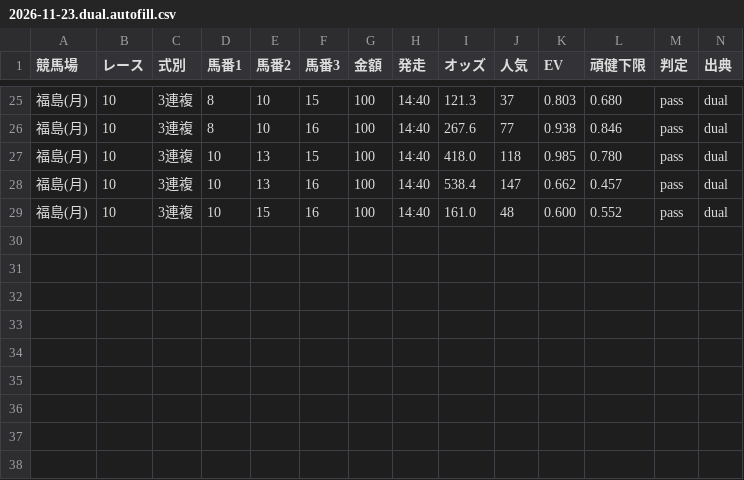
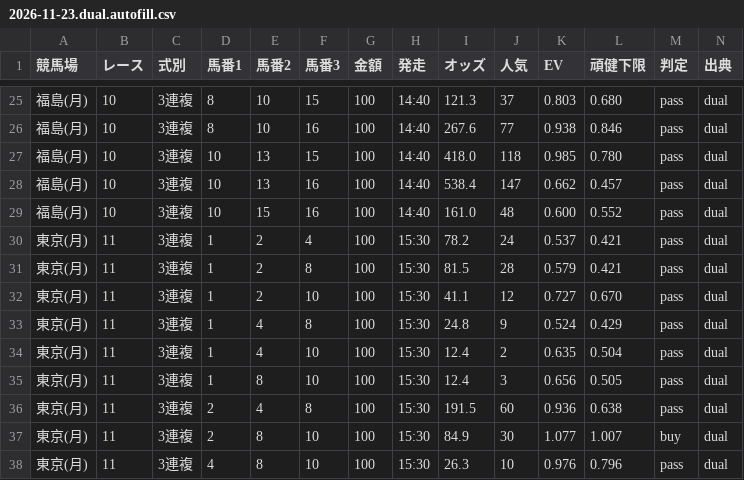
Before and after one commit to narita0130-bot/keiba-yosou, a CSV file: data/2026-11-23.dual.autofill.csv, drawn as a sheet; only a part is shown, gaps mark what is left out; rows hold the shown columns only; the diff names each change by its address in the sheet, - before the commit and + after, or states it on an @@ line.

```diff
--- a/data/2026-11-23.dual.autofill.csv
+++ b/data/2026-11-23.dual.autofill.csv
+row 30: 東京(月) | 11 | 3連複 | 1 | 2 | 4 | 100 | 15:30 | 78.2 | 24 | 0.537 | 0.421 | pass | dual
+row 31: 東京(月) | 11 | 3連複 | 1 | 2 | 8 | 100 | 15:30 | 81.5 | 28 | 0.579 | 0.421 | pass | dual
+row 32: 東京(月) | 11 | 3連複 | 1 | 2 | 10 | 100 | 15:30 | 41.1 | 12 | 0.727 | 0.670 | pass | dual
+row 33: 東京(月) | 11 | 3連複 | 1 | 4 | 8 | 100 | 15:30 | 24.8 | 9 | 0.524 | 0.429 | pass | dual
+row 34: 東京(月) | 11 | 3連複 | 1 | 4 | 10 | 100 | 15:30 | 12.4 | 2 | 0.635 | 0.504 | pass | dual
+row 35: 東京(月) | 11 | 3連複 | 1 | 8 | 10 | 100 | 15:30 | 12.4 | 3 | 0.656 | 0.505 | pass | dual
+row 36: 東京(月) | 11 | 3連複 | 2 | 4 | 8 | 100 | 15:30 | 191.5 | 60 | 0.936 | 0.638 | pass | dual
+row 37: 東京(月) | 11 | 3連複 | 2 | 8 | 10 | 100 | 15:30 | 84.9 | 30 | 1.077 | 1.007 | buy | dual
+row 38: 東京(月) | 11 | 3連複 | 4 | 8 | 10 | 100 | 15:30 | 26.3 | 10 | 0.976 | 0.796 | pass | dual
```
Also changed, not shown: data/2026-11-23.all.bets.csv, data/2026-11-23.dual.bets.csv, 12 other files.
